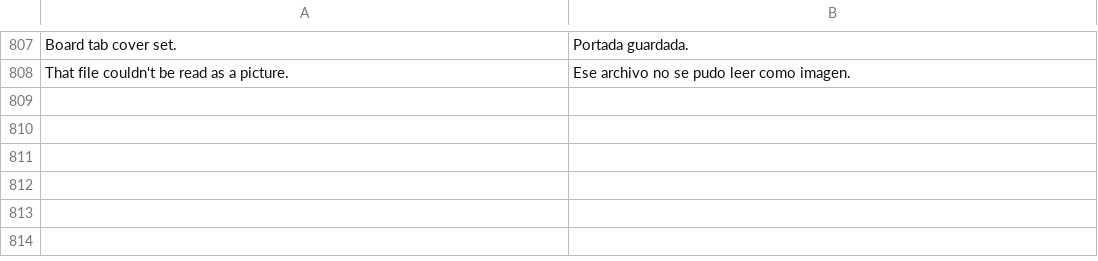
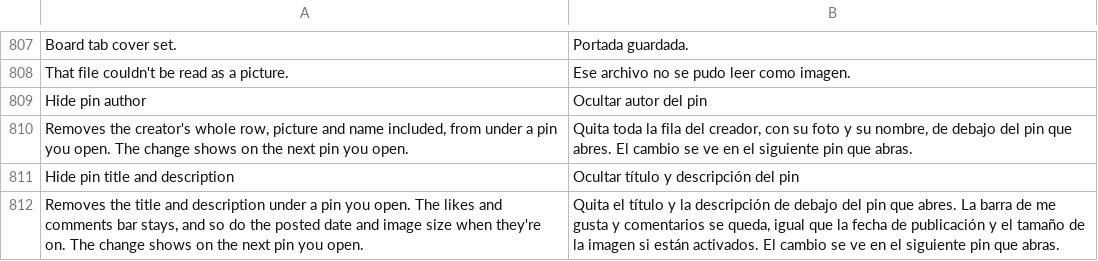
Before and after one commit to SysAdminDoc/HushPinterest, a TSV file: extensions/shared/library/src/main/l10n/es.tsv, drawn as a sheet; only a part is shown, gaps mark what is left out; the diff names each change by its address in the sheet, - before the commit and + after, or states it on an @@ line.

```diff
--- a/extensions/shared/library/src/main/l10n/es.tsv
+++ b/extensions/shared/library/src/main/l10n/es.tsv
+row 809: Hide pin author | Ocultar autor del pin
+row 810: Removes the creator's whole row, picture and name included, from under a pin you open. The change shows on the next pin you open. | Quita toda la fila del creador, con su foto y su nombre, de debajo del pin que abres. El cambio se ve en el siguiente pin que abras.
+row 811: Hide pin title and description | Ocultar título y descripción del pin
+row 812: Removes the title and description under a pin you open. The likes and comments bar stays, and so do the posted date and image size when they're on. The change shows on the next pin you open. | Quita el título y la descripción de debajo del pin que abres. La barra de me gusta y comentarios se queda, igual que la fecha de publicación y el tamaño de la imagen si están activados. El cambio se ve en el siguiente pin que abras.
```
Also changed, not shown: extensions/shared/library/src/main/l10n/de.tsv, extensions/shared/library/src/main/l10n/in.tsv, 24 other files.
